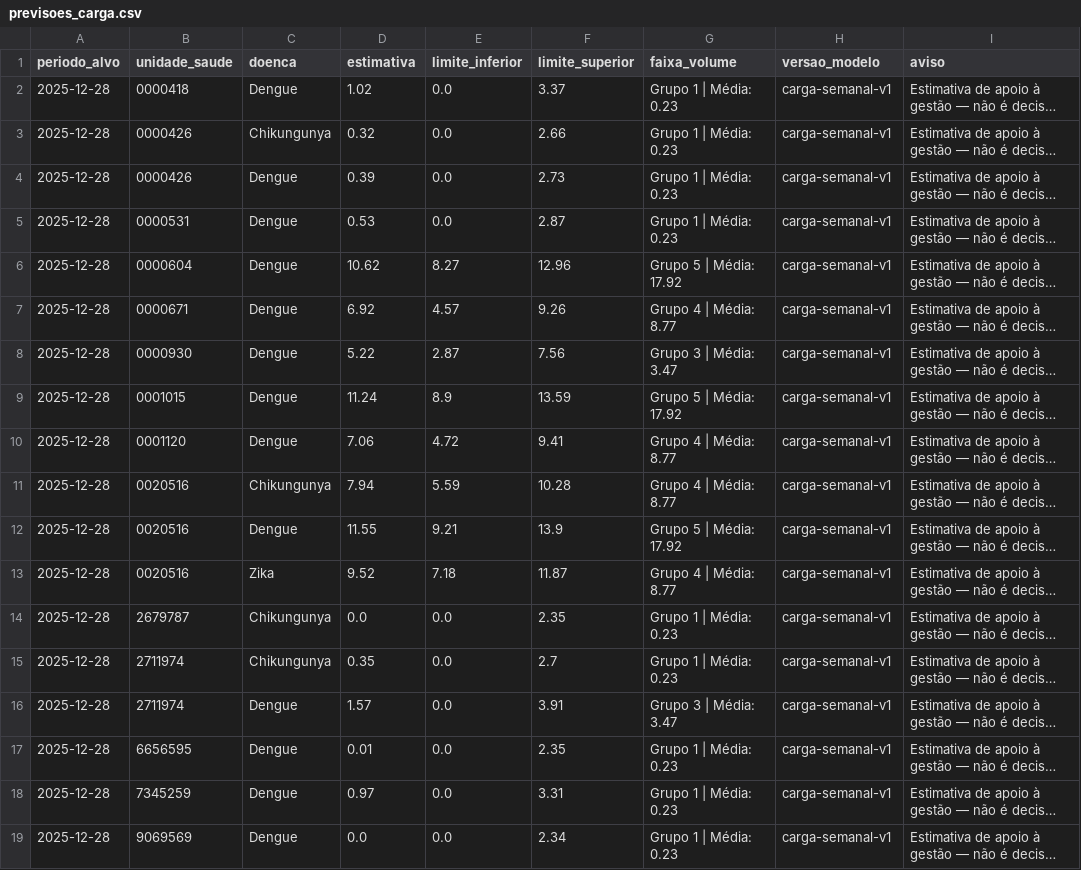
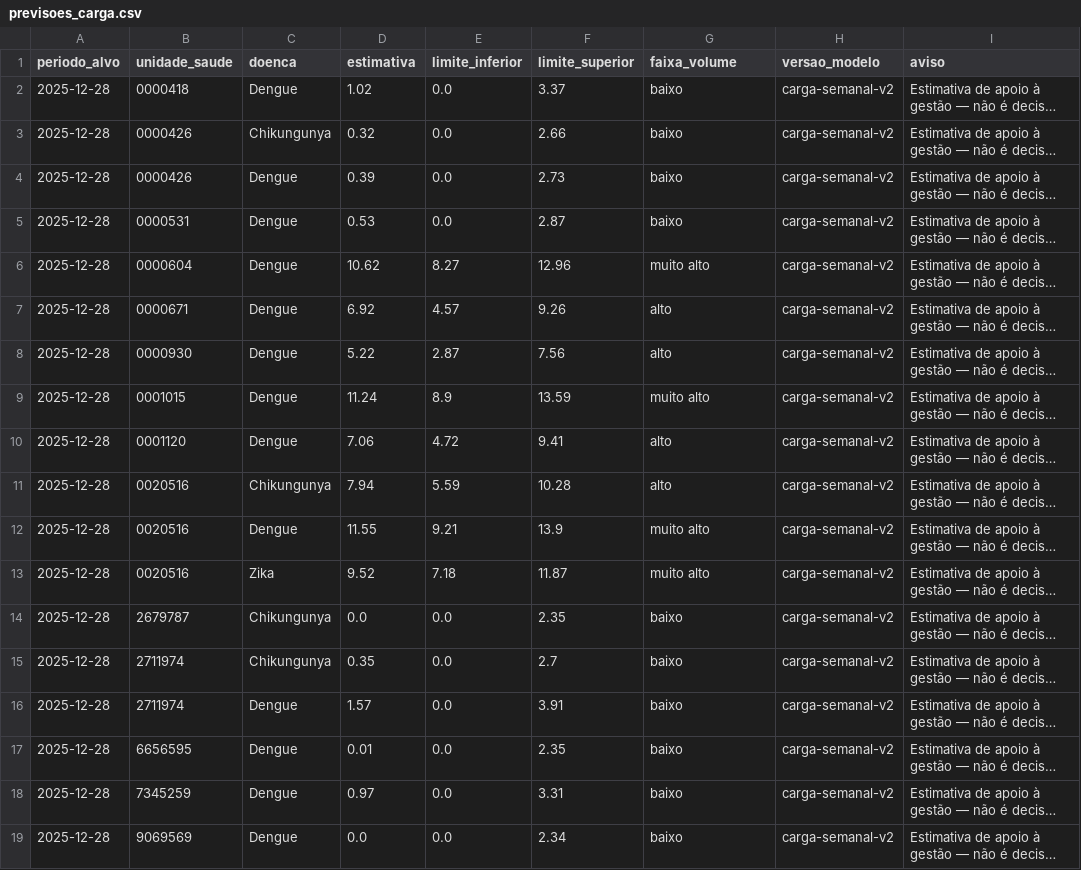
Before and after one commit to CarlosSMA/pisi3, a CSV file: previsoes_carga.csv, drawn as a sheet; long unchanged cells end in …; the diff names each change by its address in the sheet, - before the commit and + after, or states it on an @@ line.

Commit message:
Separar a faixa de volume da clusterização na previsão

```diff
--- a/previsoes_carga.csv
+++ b/previsoes_carga.csv
-G2:G5 (faixa_volume): Grupo 1 | Média: 0.23
+G2:G5 (faixa_volume): baixo
-H2:H19 (versao_modelo): carga-semanal-v1
+H2:H19 (versao_modelo): carga-semanal-v2
-G6 (faixa_volume): Grupo 5 | Média: 17.92
+G6 (faixa_volume): muito alto
-G7 (faixa_volume): Grupo 4 | Média: 8.77
+G7 (faixa_volume): alto
-G8 (faixa_volume): Grupo 3 | Média: 3.47
+G8 (faixa_volume): alto
-G9 (faixa_volume): Grupo 5 | Média: 17.92
+G9 (faixa_volume): muito alto
-G10:G11 (faixa_volume): Grupo 4 | Média: 8.77
+G10:G11 (faixa_volume): alto
-G12 (faixa_volume): Grupo 5 | Média: 17.92
+G12 (faixa_volume): muito alto
-G13 (faixa_volume): Grupo 4 | Média: 8.77
+G13 (faixa_volume): muito alto
-G14:G15 (faixa_volume): Grupo 1 | Média: 0.23
+G14:G15 (faixa_volume): baixo
-G16 (faixa_volume): Grupo 3 | Média: 3.47
+G16 (faixa_volume): baixo
-G17:G19 (faixa_volume): Grupo 1 | Média: 0.23
+G17:G19 (faixa_volume): baixo
```
Also changed, not shown: 11 other files.
